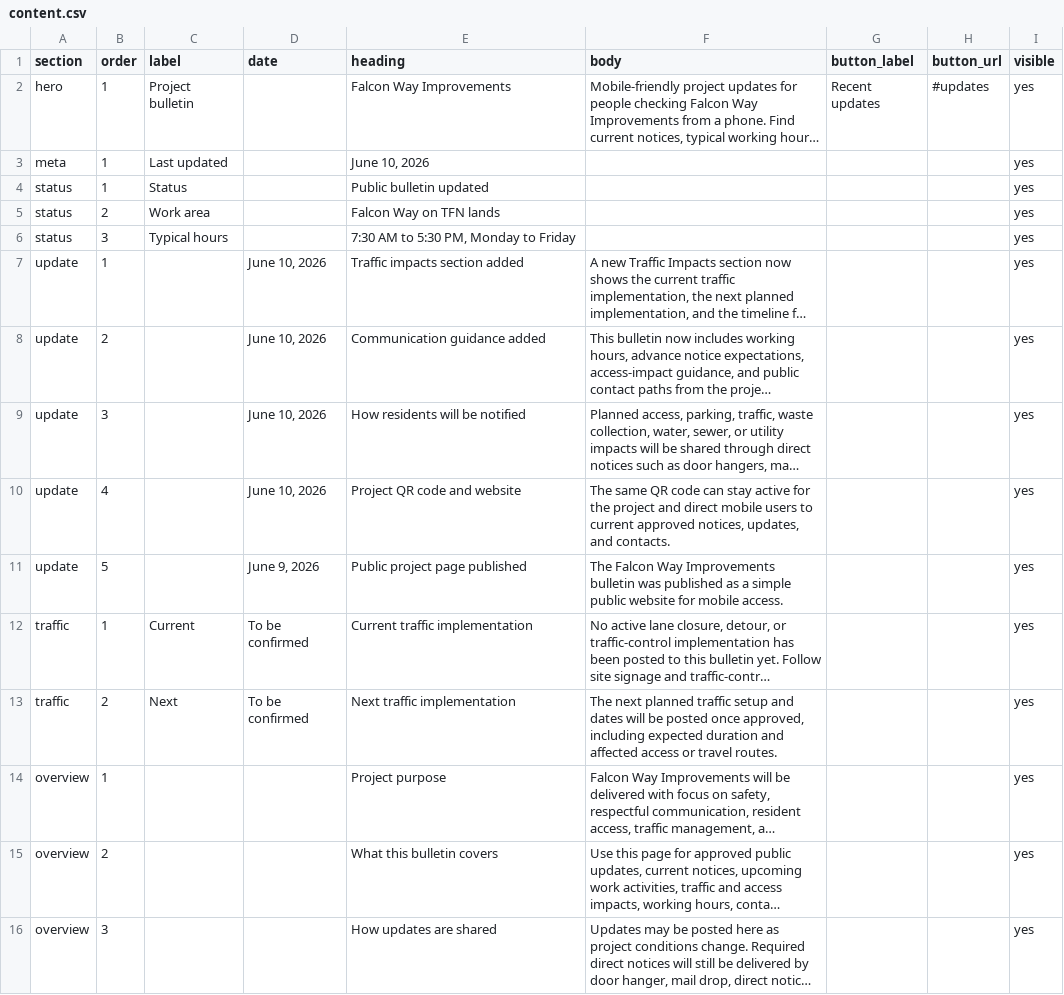
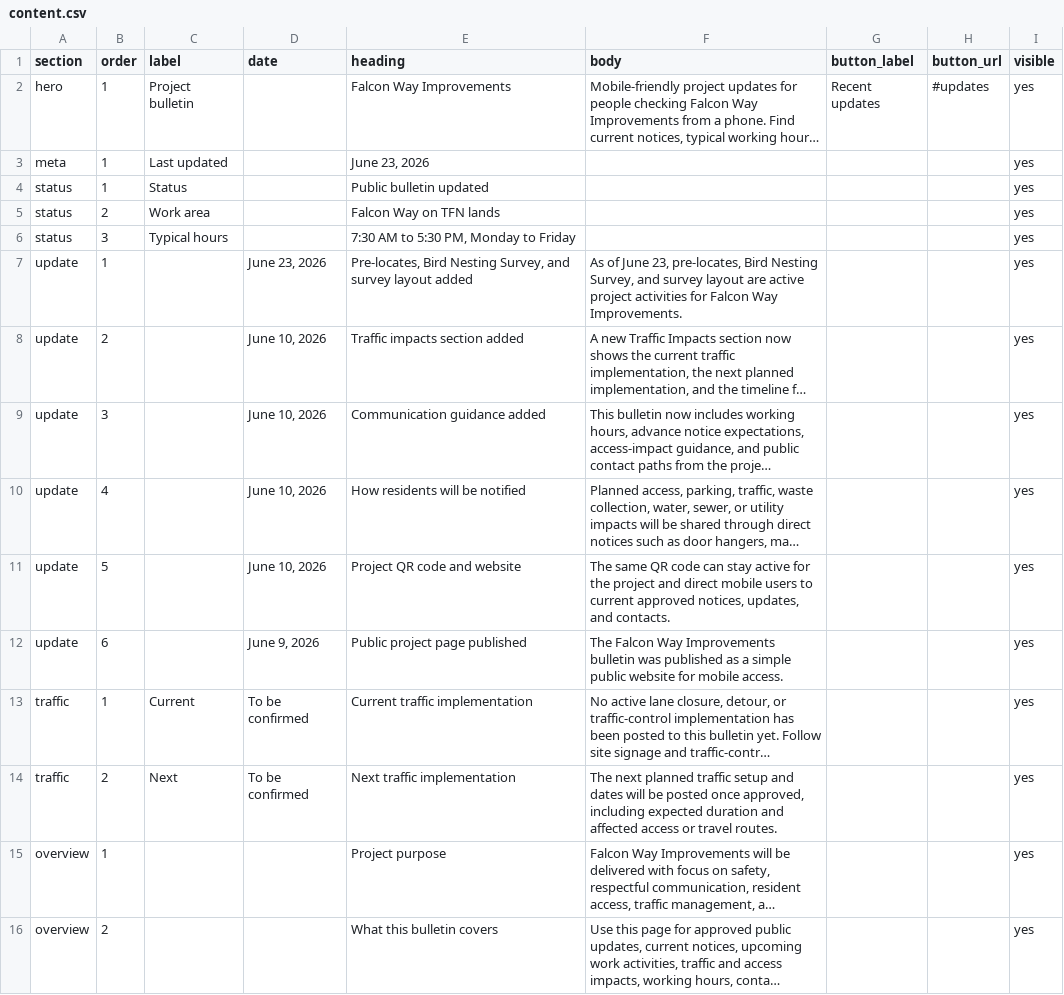
Before and after one commit to kylepalmer-cyber/260020.FWI-Bulliten, a CSV file: content.csv, drawn as a sheet; only a part is shown; the shorter side is filled out with more unchanged rows; long unchanged cells end in …; addresses are those after the commit; the diff names each change by its address in the sheet, - before the commit and + after, or states it on an @@ line.

Commit message:
Add June 23 project activity update

```diff
--- a/content.csv
+++ b/content.csv
-E3 (heading): June 10, 2026
+E3 (heading): June 23, 2026
+row 7: update | 1 |  | June 23, 2026 | Pre-locates, Bird Nesting Survey, and survey layout added | As of June 23, pre-locates, Bird Nesting Survey, and survey layout are active project activities for Falcon Way Improvements. |  |  | yes
-B8 (order): 1
+B8 (order): 2
-B9 (order): 2
+B9 (order): 3
-B10 (order): 3
+B10 (order): 4
-B11 (order): 4
+B11 (order): 5
-B12 (order): 5
+B12 (order): 6
```
Also changed, not shown: 1 other file.
